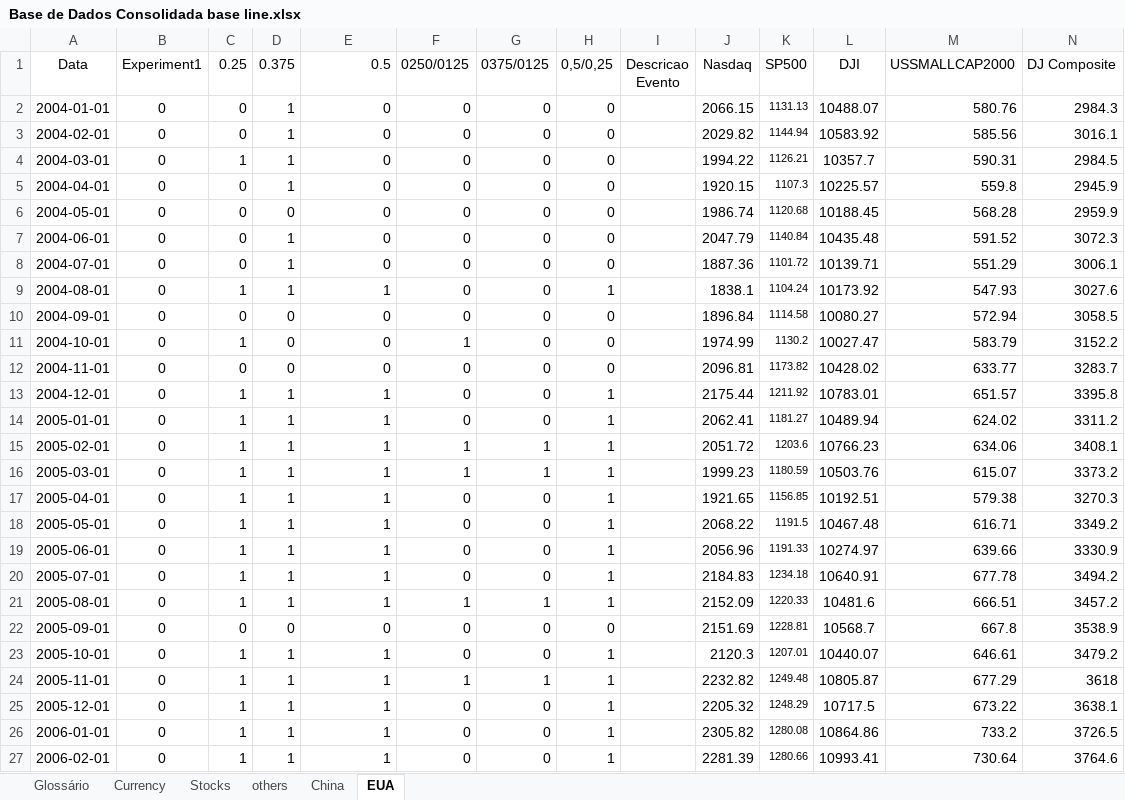
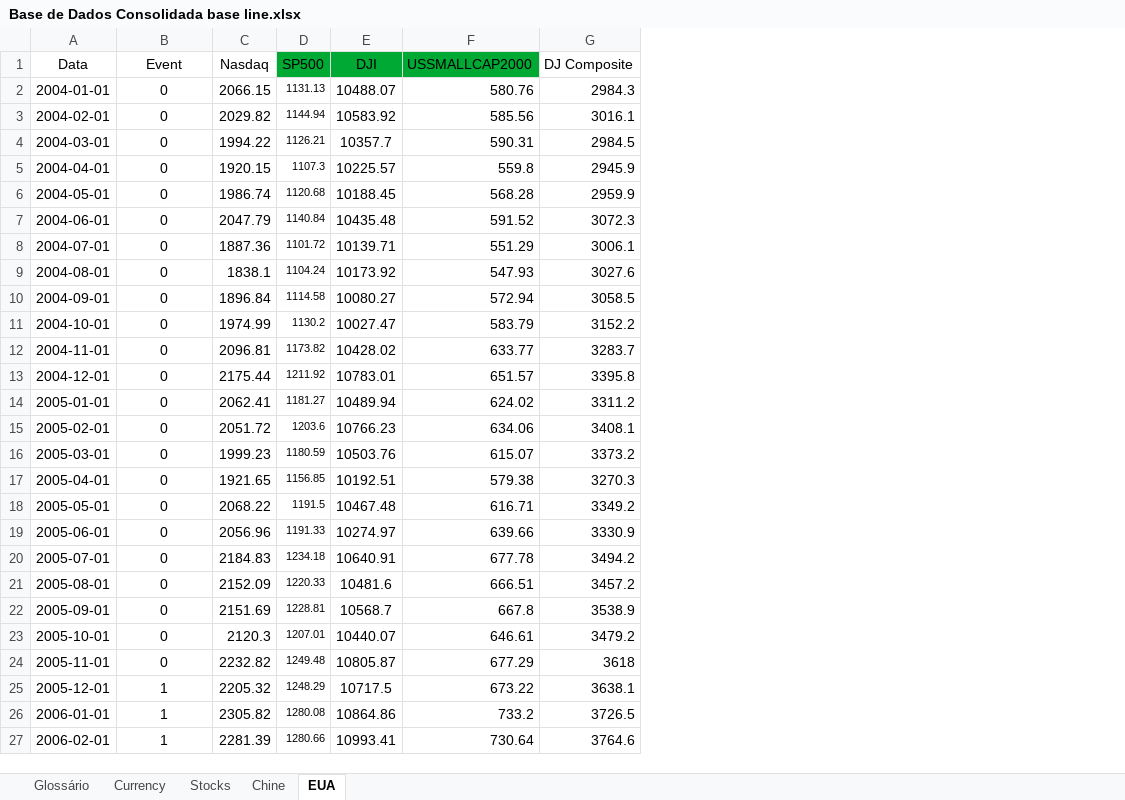
Before and after one commit to cefet-rj-dal/msed, an Excel workbook: dataset/Base de Dados Consolidada base line.xlsx, sheet EUA, drawn as a sheet; only a part is shown; values as stored, in another font and other column widths than the file's, no borders; removed rows and columns are numbered as before the commit, all else as after; the diff covers the shown part only; the diff names each change by its address in the sheet, - before the commit and + after, or states it on an @@ line.

```diff
--- a/dataset/Base de Dados Consolidada base line.xlsx (sheet EUA)
+++ b/dataset/Base de Dados Consolidada base line.xlsx (sheet EUA)
-sheet tab: others
+sheet tab: Chine
-sheet tab: China
-column B (Experiment1), rows 2-27: all 0
-column C (0.25), rows 2-27: 0 | 0 | 1 | 0 | 0 | 0 | 0 | 1 | 0 | 1 | 0 | 1 | 1 | 1 | 1 | 1 | 1 | 1 | 1 | 1 | 0 | 1 | 1 | 1 | 1 | 1
-column D (0.375), rows 2-27: 1 | 1 | 1 | 1 | 0 | 1 | 1 | 1 | 0 | 0 | 0 | 1 | 1 | 1 | 1 | 1 | 1 | 1 | 1 | 1 | 0 | 1 | 1 | 1 | 1 | 1
-column F (0250/0125), rows 2-27: 0 | 0 | 0 | 0 | 0 | 0 | 0 | 0 | 0 | 1 | 0 | 0 | 0 | 1 | 1 | 0 | 0 | 0 | 0 | 1 | 0 | 0 | 1 | 0 | 0 | 0
-column G (0375/0125), rows 2-27: 0 | 0 | 0 | 0 | 0 | 0 | 0 | 0 | 0 | 0 | 0 | 0 | 0 | 1 | 1 | 0 | 0 | 0 | 0 | 1 | 0 | 0 | 1 | 0 | 0 | 0
-column H (0,5/0,25), rows 2-27: 0 | 0 | 0 | 0 | 0 | 0 | 0 | 1 | 0 | 0 | 0 | 1 | 1 | 1 | 1 | 1 | 1 | 1 | 1 | 1 | 0 | 1 | 1 | 1 | 1 | 1
-column I (Descricao Evento), empty
-B1: 0.5
+B1: Event
-B1:B27 alignment: right
+B1:B27 alignment: center
-D1:F1 fill: none
+D1:F1 fill: #00A933
-B9 (Event): 1
+B9 (Event): 0
-B13:B21 (Event): 1
+B13:B21 (Event): 0
-B23:B24 (Event): 1
+B23:B24 (Event): 0
```
Also changed, not shown: 87 edited cells and cell formats elsewhere in this sheet, sheet Currency, sheet Chine, sheet Stocks, 44 other files.
